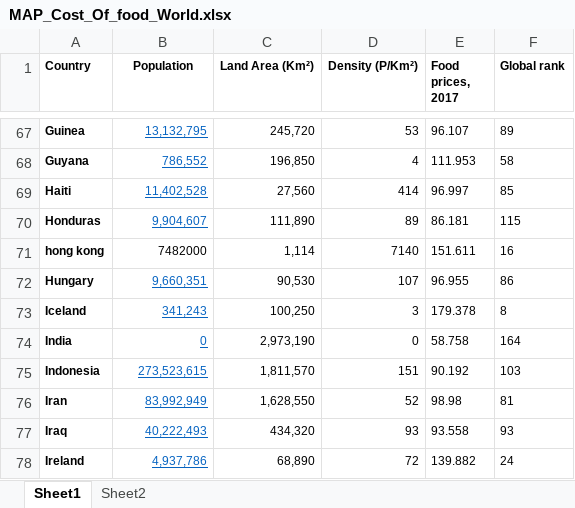
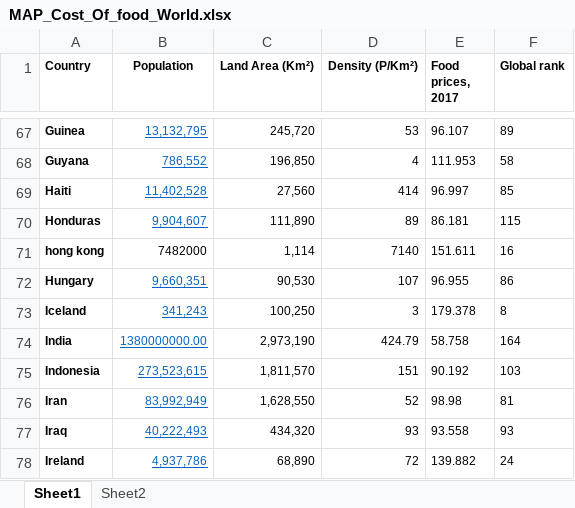
Before and after one commit to SSHING15/FIT3179-MINE, an Excel workbook: MAP_Cost_Of_food_World.xlsx, sheet Sheet1, drawn as a sheet; only a part is shown, gaps mark what is left out; values as stored, in another font and other column widths than the file's, no borders; the diff names each change by its address in the sheet, - before the commit and + after, or states it on an @@ line.

```diff
--- a/MAP_Cost_Of_food_World.xlsx (sheet Sheet1)
+++ b/MAP_Cost_Of_food_World.xlsx (sheet Sheet1)
-B74 (Population): 0
+B74 (Population): 1380000000.00
-D74 (Density (P/Km²)): 0
+D74 (Density (P/Km²)): 424.79
```
Also changed, not shown: 2 other files.
